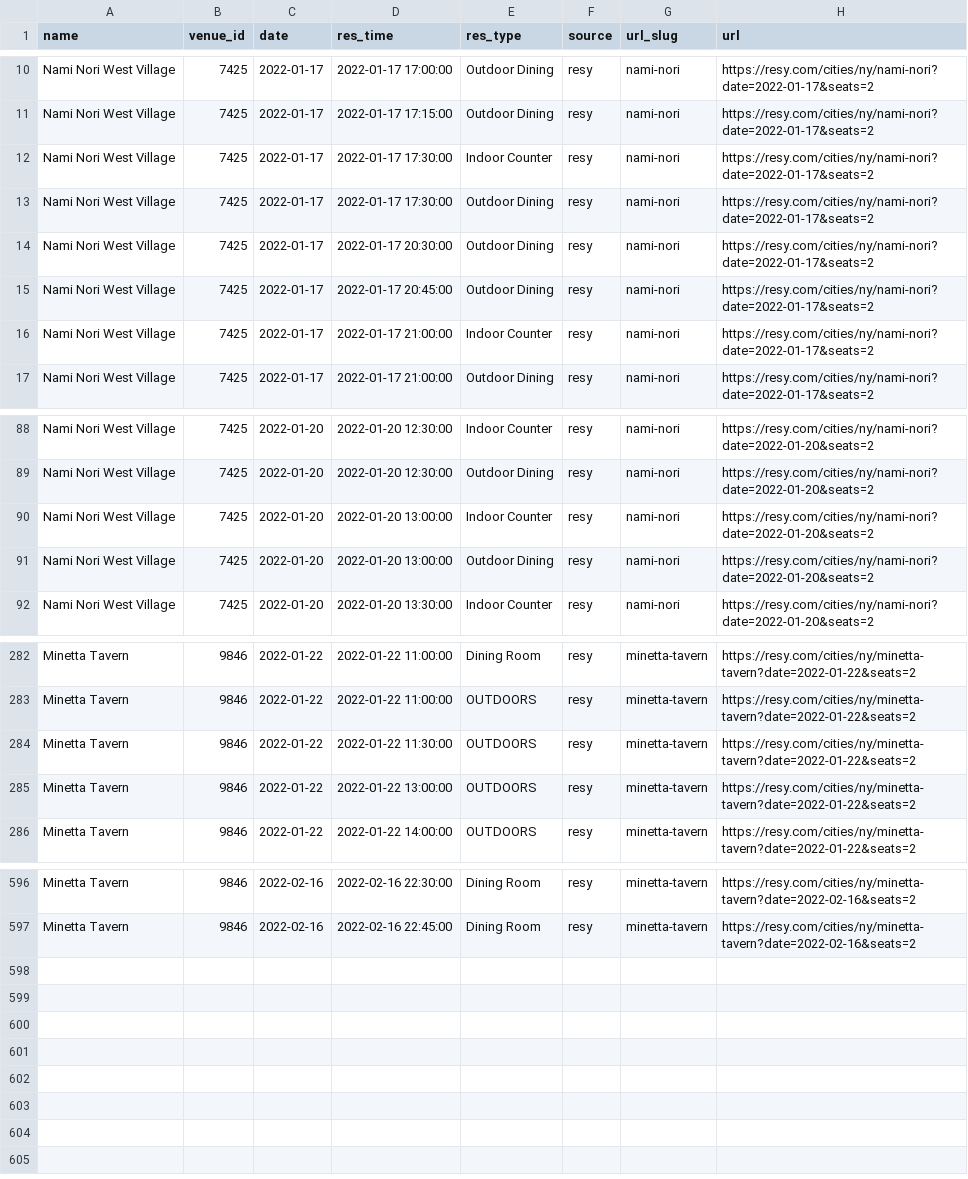
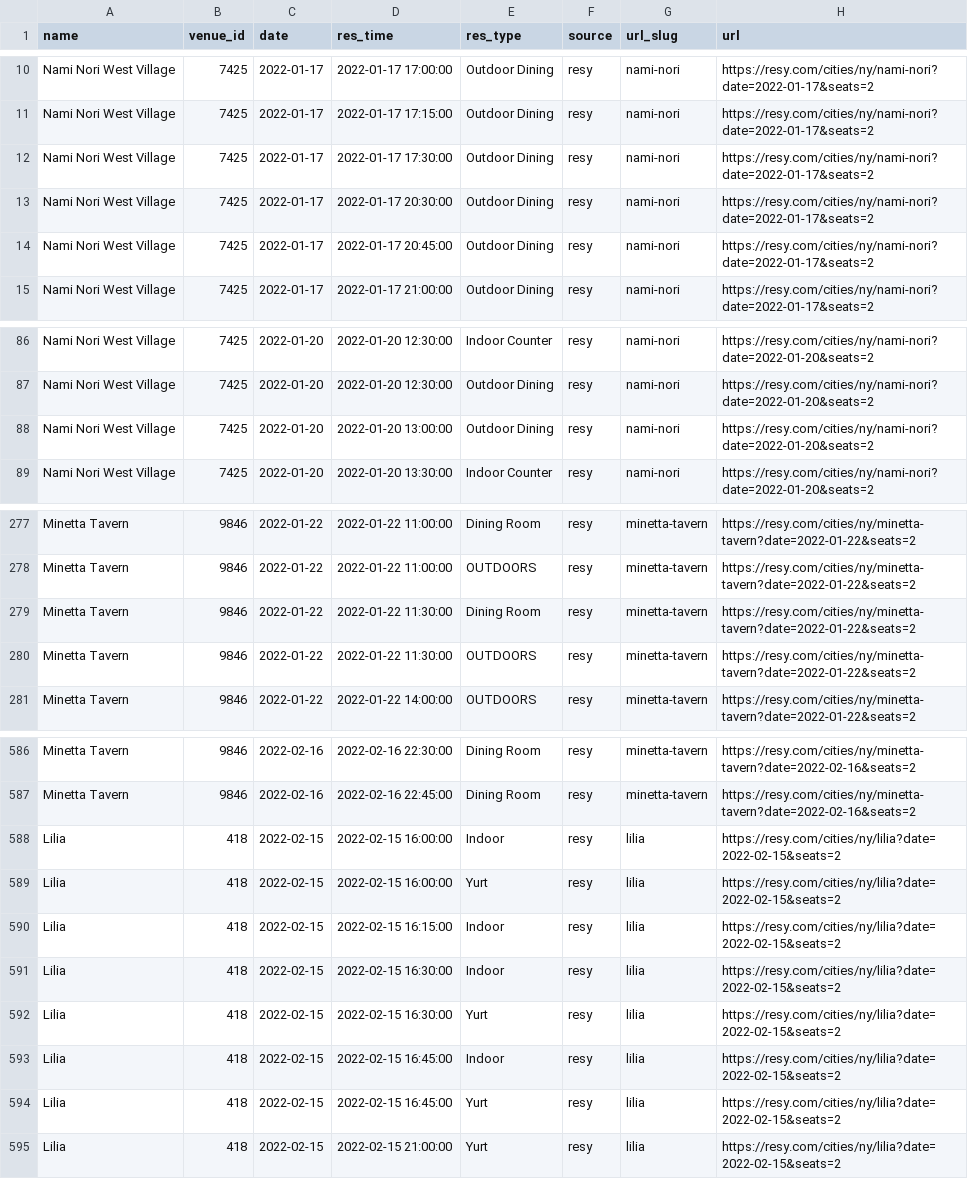
Before and after one commit to edj36/reservations, a CSV file: data/reservations_latest.csv, drawn as a sheet; only a part is shown, gaps mark what is left out; removed rows and columns are numbered as before the commit, all else as after; the diff covers the shown part only; the diff names each change by its address in the sheet, - before the commit and + after, or states it on an @@ line.

```diff
--- a/data/reservations_latest.csv
+++ b/data/reservations_latest.csv
-row 12: Nami Nori West Village | 7425 | 2022-01-17 | 2022-01-17 17:30:00 | Indoor Counter | resy | nami-nori | https://resy.com/cities/ny/nami-nori?date=2022-01-17&seats=2
-row 16: Nami Nori West Village | 7425 | 2022-01-17 | 2022-01-17 21:00:00 | Indoor Counter | resy | nami-nori | https://resy.com/cities/ny/nami-nori?date=2022-01-17&seats=2
-row 90: Nami Nori West Village | 7425 | 2022-01-20 | 2022-01-20 13:00:00 | Indoor Counter | resy | nami-nori | https://resy.com/cities/ny/nami-nori?date=2022-01-20&seats=2
+row 279: Minetta Tavern | 9846 | 2022-01-22 | 2022-01-22 11:30:00 | Dining Room | resy | minetta-tavern | https://resy.com/cities/ny/minetta-tavern?date=2022-01-22&seats=2
-row 285: Minetta Tavern | 9846 | 2022-01-22 | 2022-01-22 13:00:00 | OUTDOORS | resy | minetta-tavern | https://resy.com/cities/ny/minetta-tavern?date=2022-01-22&seats=2
+row 588: Lilia | 418 | 2022-02-15 | 2022-02-15 16:00:00 | Indoor | resy | lilia | https://resy.com/cities/ny/lilia?date=2022-02-15&seats=2
+row 589: Lilia | 418 | 2022-02-15 | 2022-02-15 16:00:00 | Yurt | resy | lilia | https://resy.com/cities/ny/lilia?date=2022-02-15&seats=2
+row 590: Lilia | 418 | 2022-02-15 | 2022-02-15 16:15:00 | Indoor | resy | lilia | https://resy.com/cities/ny/lilia?date=2022-02-15&seats=2
+row 591: Lilia | 418 | 2022-02-15 | 2022-02-15 16:30:00 | Indoor | resy | lilia | https://resy.com/cities/ny/lilia?date=2022-02-15&seats=2
+row 592: Lilia | 418 | 2022-02-15 | 2022-02-15 16:30:00 | Yurt | resy | lilia | https://resy.com/cities/ny/lilia?date=2022-02-15&seats=2
+row 593: Lilia | 418 | 2022-02-15 | 2022-02-15 16:45:00 | Indoor | resy | lilia | https://resy.com/cities/ny/lilia?date=2022-02-15&seats=2
+row 594: Lilia | 418 | 2022-02-15 | 2022-02-15 16:45:00 | Yurt | resy | lilia | https://resy.com/cities/ny/lilia?date=2022-02-15&seats=2
+row 595: Lilia | 418 | 2022-02-15 | 2022-02-15 21:00:00 | Yurt | resy | lilia | https://resy.com/cities/ny/lilia?date=2022-02-15&seats=2
```
Also changed, not shown: 7 removed rows and 1 edited cell elsewhere in this file.
